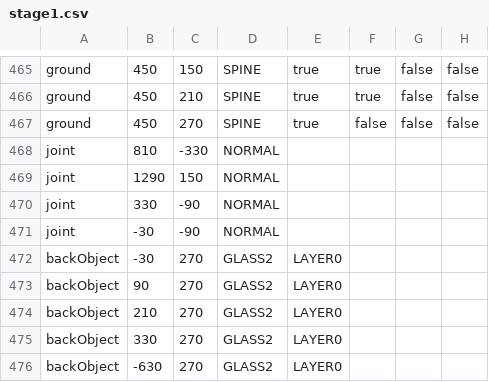
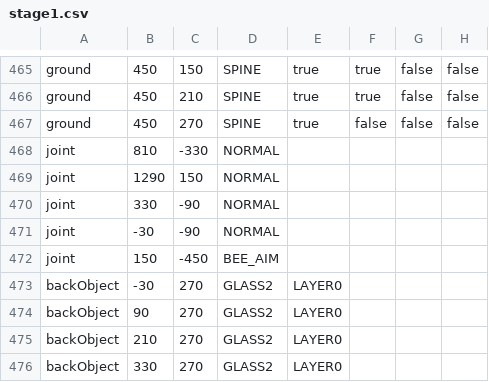
Before and after one commit to ryuryu-ymj/Pendulum2, a CSV file: res/stage/stage1.csv, drawn as a sheet; only a part is shown, gaps mark what is left out; the shorter side is filled out with more unchanged rows; the diff names each change by its address in the sheet, - before the commit and + after, or states it on an @@ line.

```diff
--- a/res/stage/stage1.csv
+++ b/res/stage/stage1.csv
+row 472: joint | 150 | -450 | BEE_AIM
```
Also changed, not shown: 3 other files.
